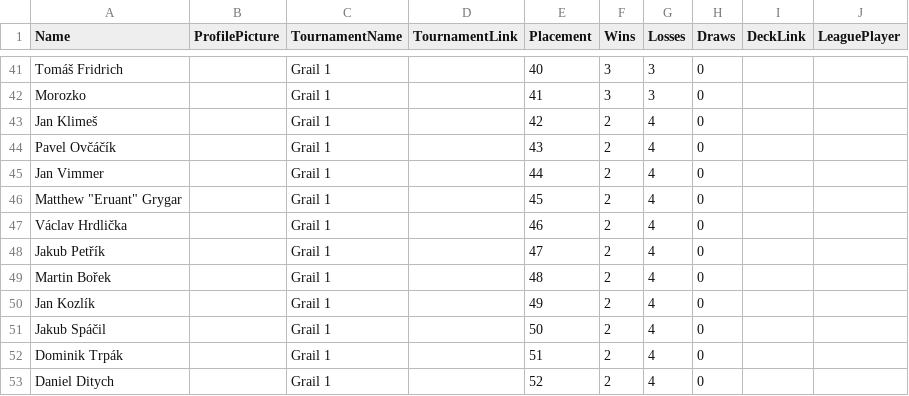
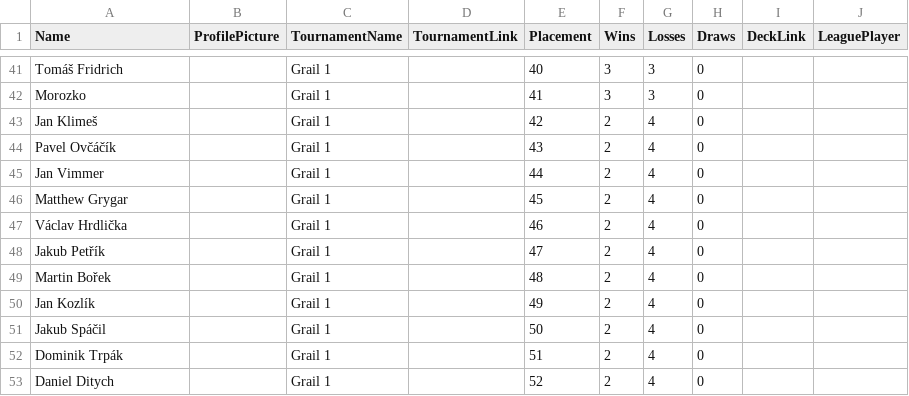
Before and after one commit to MrazFilip/TheGrailSeries, a CSV file: Data/PlayerData/test.csv, drawn as a sheet; only a part is shown, gaps mark what is left out.

Commit message:
Update test.csv

```diff
--- a/Data/PlayerData/test.csv
+++ b/Data/PlayerData/test.csv
@@ -45,3 +45,3 @@ Pavel Ovčáčík,,Grail 1,,43,2,4,0,,,
 Jan Vimmer,,Grail 1,,44,2,4,0,,,
-Matthew "Eruant" Grygar,,Grail 1,,45,2,4,0,,,
+Matthew Grygar,,Grail 1,,45,2,4,0,,,
 Václav Hrdlička,,Grail 1,,46,2,4,0,,,
```
